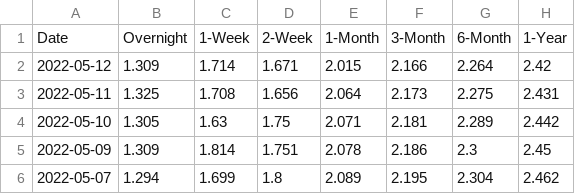
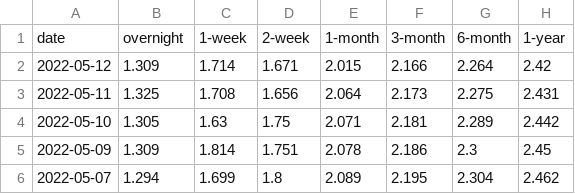
Before and after one commit to tonies1/chinesemacro, a CSV file: SHIBOR.csv, drawn as a sheet; only a part is shown.

Commit message:
Update SHIBOR.csv

```diff
--- a/SHIBOR.csv
+++ b/SHIBOR.csv
@@ -1,2 +1,2 @@
-Date,Overnight,1-Week,2-Week,1-Month,3-Month,6-Month,1-Year
+date,overnight,1-week,2-week,1-month,3-month,6-month,1-year
 2022-05-12,1.309,1.714,1.671,2.015,2.166,2.264,2.42
```
